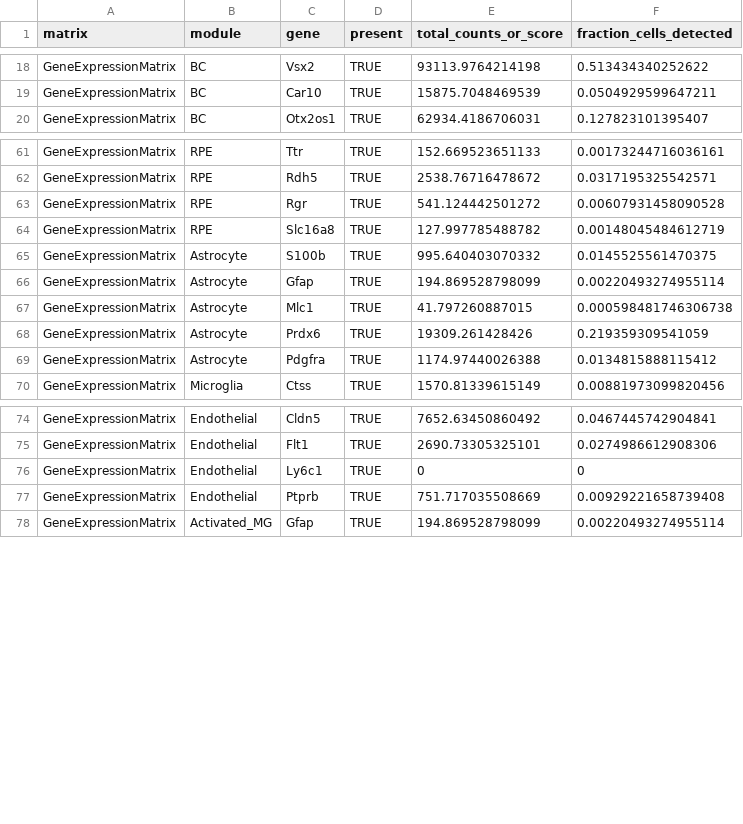
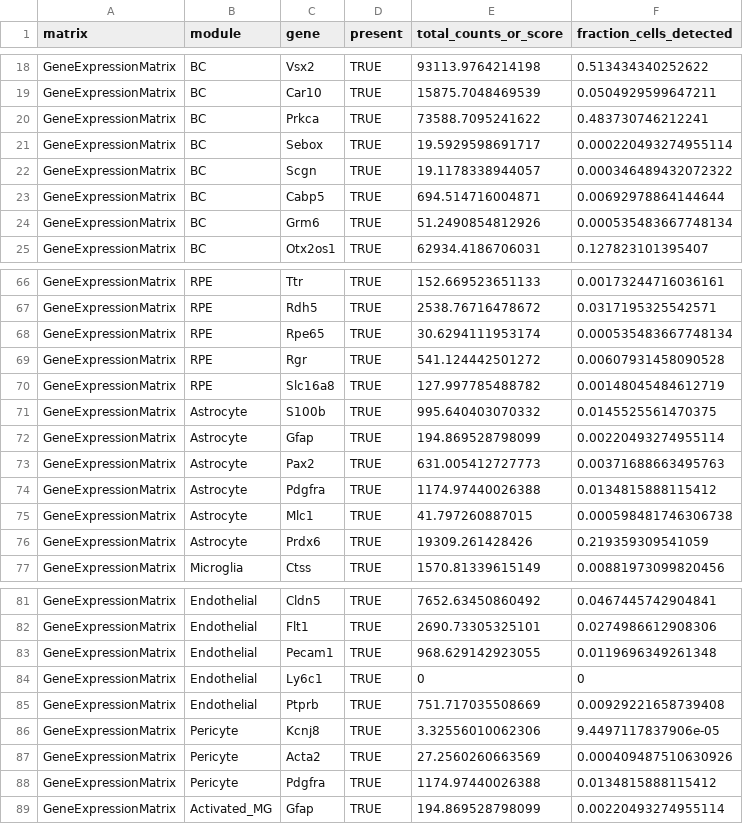
Before and after one commit to lujiang327/r_demo, a CSV file: results/r_demo_archr/marker_presence_gene_expression_matrix.csv, drawn as a sheet; only a part is shown, gaps mark what is left out; the diff covers the shown part only.

```diff
--- a/results/r_demo_archr/marker_presence_gene_expression_matrix.csv
+++ b/results/r_demo_archr/marker_presence_gene_expression_matrix.csv
@@ -19,2 +19,7 @@
 "GeneExpressionMatrix","BC","Car10",TRUE,15875.7048469539,0.0504929599647211
+"GeneExpressionMatrix","BC","Prkca",TRUE,73588.7095241622,0.483730746212241
+"GeneExpressionMatrix","BC","Sebox",TRUE,19.5929598691717,0.000220493274955114
+"GeneExpressionMatrix","BC","Scgn",TRUE,19.1178338944057,0.000346489432072322
+"GeneExpressionMatrix","BC","Cabp5",TRUE,694.514716004871,0.00692978864144644
+"GeneExpressionMatrix","BC","Grm6",TRUE,51.2490854812926,0.000535483667748134
 "GeneExpressionMatrix","BC","Otx2os1",TRUE,62934.4186706031,0.127823101395407
@@ -62,2 +67,3 @@
 "GeneExpressionMatrix","RPE","Rdh5",TRUE,2538.76716478672,0.0317195325542571
+"GeneExpressionMatrix","RPE","Rpe65",TRUE,30.6294111953174,0.000535483667748134
 "GeneExpressionMatrix","RPE","Rgr",TRUE,541.124442501272,0.00607931458090528
@@ -66,5 +72,6 @@
 "GeneExpressionMatrix","Astrocyte","Gfap",TRUE,194.869528798099,0.00220493274955114
+"GeneExpressionMatrix","Astrocyte","Pax2",TRUE,631.005412727773,0.00371688663495763
+"GeneExpressionMatrix","Astrocyte","Pdgfra",TRUE,1174.97440026388,0.0134815888115412
 "GeneExpressionMatrix","Astrocyte","Mlc1",TRUE,41.797260887015,0.000598481746306738
 "GeneExpressionMatrix","Astrocyte","Prdx6",TRUE,19309.261428426,0.219359309541059
-"GeneExpressionMatrix","Astrocyte","Pdgfra",TRUE,1174.97440026388,0.0134815888115412
 "GeneExpressionMatrix","Microglia","Ctss",TRUE,1570.81339615149,0.00881973099820456
@@ -75,4 +82,8 @@
 "GeneExpressionMatrix","Endothelial","Flt1",TRUE,2690.73305325101,0.0274986612908306
+"GeneExpressionMatrix","Endothelial","Pecam1",TRUE,968.629142923055,0.0119696349261348
 "GeneExpressionMatrix","Endothelial","Ly6c1",TRUE,0,0
 "GeneExpressionMatrix","Endothelial","Ptprb",TRUE,751.717035508669,0.00929221658739408
+"GeneExpressionMatrix","Pericyte","Kcnj8",TRUE,3.32556010062306,9.4497117837906e-05
+"GeneExpressionMatrix","Pericyte","Acta2",TRUE,27.2560260663569,0.000409487510630926
+"GeneExpressionMatrix","Pericyte","Pdgfra",TRUE,1174.97440026388,0.0134815888115412
 "GeneExpressionMatrix","Activated_MG","Gfap",TRUE,194.869528798099,0.00220493274955114
```
Also changed, not shown: 1 added row elsewhere in this file, results/r_demo_archr/cluster_marker_module_scores_gene_score.csv, results/r_demo_archr/cluster_marker_module_scores_rna.csv, 33 other files.
